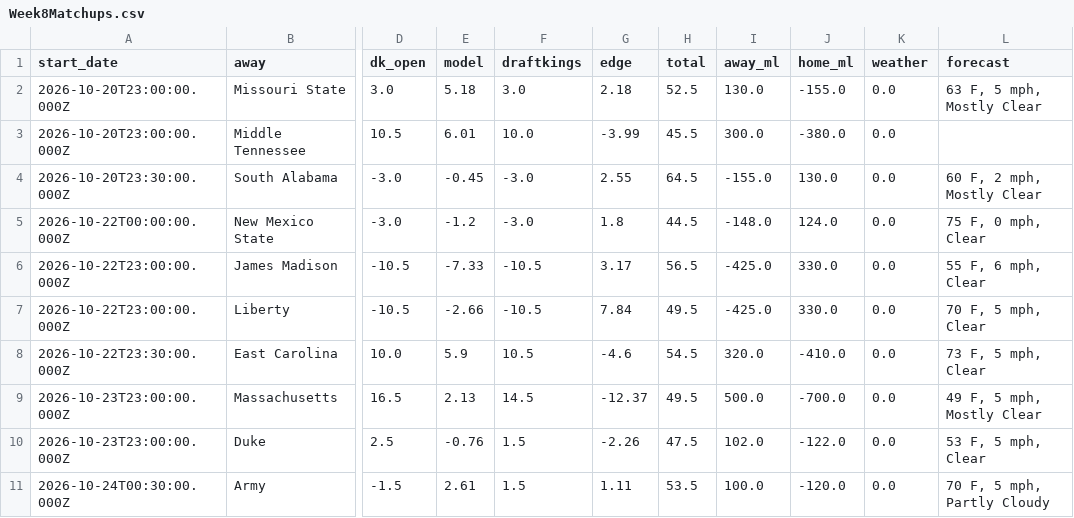
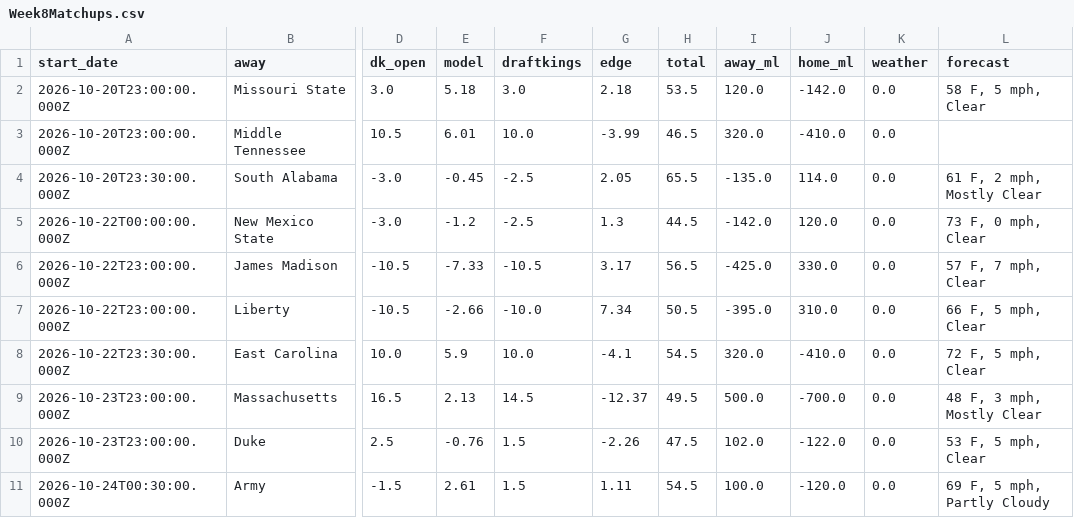
Before and after one commit to swisscheesed14-cfp/cfmp, a CSV file: data/reports/latest/Week8Matchups.csv, drawn as a sheet; only a part is shown, gaps mark what is left out; the diff covers the shown part only; the diff names each change by its address in the sheet, - before the commit and + after, or states it on an @@ line.

```diff
--- a/data/reports/latest/Week8Matchups.csv
+++ b/data/reports/latest/Week8Matchups.csv
-H2 (total): 52.5
+H2 (total): 53.5
-I2 (away_ml): 130.0
+I2 (away_ml): 120.0
-J2 (home_ml): -155.0
+J2 (home_ml): -142.0
-L2 (forecast): 63 F, 5 mph, Mostly Clear
+L2 (forecast): 58 F, 5 mph, Clear
-H3 (total): 45.5
+H3 (total): 46.5
-I3 (away_ml): 300.0
+I3 (away_ml): 320.0
-J3 (home_ml): -380.0
+J3 (home_ml): -410.0
-F4:F5 (draftkings): -3.0
+F4:F5 (draftkings): -2.5
-G4 (edge): 2.55
+G4 (edge): 2.05
-H4 (total): 64.5
+H4 (total): 65.5
-I4 (away_ml): -155.0
+I4 (away_ml): -135.0
-J4 (home_ml): 130.0
+J4 (home_ml): 114.0
-L4 (forecast): 60 F, 2 mph, Mostly Clear
+L4 (forecast): 61 F, 2 mph, Mostly Clear
-G5 (edge): 1.8
+G5 (edge): 1.3
-I5 (away_ml): -148.0
+I5 (away_ml): -142.0
-J5 (home_ml): 124.0
+J5 (home_ml): 120.0
-L5 (forecast): 75 F, 0 mph, Clear
+L5 (forecast): 73 F, 0 mph, Clear
-L6 (forecast): 55 F, 6 mph, Clear
+L6 (forecast): 57 F, 7 mph, Clear
-F7 (draftkings): -10.5
+F7 (draftkings): -10.0
-G7 (edge): 7.84
+G7 (edge): 7.34
-H7 (total): 49.5
+H7 (total): 50.5
-I7 (away_ml): -425.0
+I7 (away_ml): -395.0
-J7 (home_ml): 330.0
+J7 (home_ml): 310.0
-L7 (forecast): 70 F, 5 mph, Clear
+L7 (forecast): 66 F, 5 mph, Clear
-F8 (draftkings): 10.5
+F8 (draftkings): 10.0
-G8 (edge): -4.6
+G8 (edge): -4.1
-L8 (forecast): 73 F, 5 mph, Clear
+L8 (forecast): 72 F, 5 mph, Clear
-L9 (forecast): 49 F, 5 mph, Mostly Clear
+L9 (forecast): 48 F, 3 mph, Mostly Clear
-H11 (total): 53.5
+H11 (total): 54.5
-L11 (forecast): 70 F, 5 mph, Partly Cloudy
+L11 (forecast): 69 F, 5 mph, Partly Cloudy
```
Also changed, not shown: 123 edited cells elsewhere in this file, data/reports/latest/fpi.csv.
